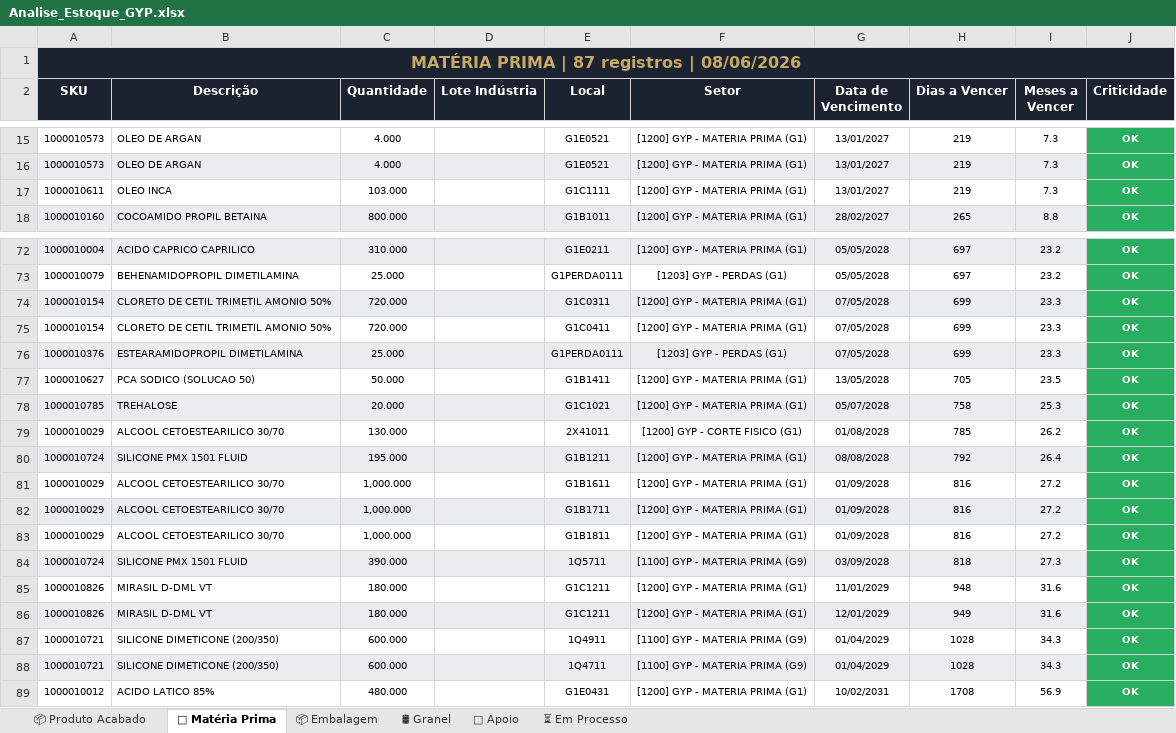
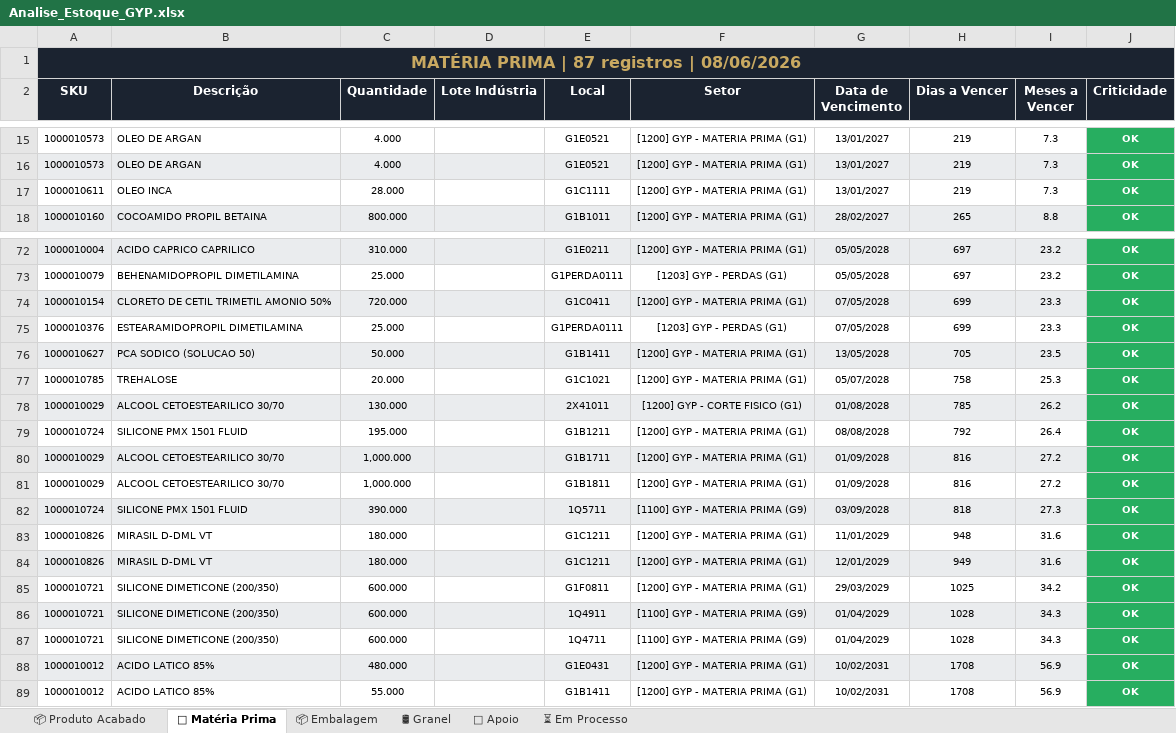
Before and after one commit to odair797/dashboard-estoque-gyp, an Excel workbook: output/Analise_Estoque_GYP.xlsx, sheet 🧪 Matéria Prima, drawn as a sheet; only a part is shown, gaps mark what is left out; values as stored, in another font and other column widths than the file's, no borders; removed rows and columns are numbered as before the commit, all else as after; the diff names each change by its address in the sheet, - before the commit and + after, or states it on an @@ line.

```diff
--- a/output/Analise_Estoque_GYP.xlsx (sheet 🧪 Matéria Prima)
+++ b/output/Analise_Estoque_GYP.xlsx (sheet 🧪 Matéria Prima)
-C17 (Quantidade): 103.000
+C17 (Quantidade): 28.000
-row 74: 1000010154 | CLORETO DE CETIL TRIMETIL AMONIO 50% | 720.000 |  | G1C0311 | [1200] GYP - MATERIA PRIMA (G1) | 07/05/2028 | 699 | 23.3 | OK
-A74:I74 fill: none
+A74:I74 fill: #EAECEE
-A75:I75 fill: #EAECEE
+A75:I75 fill: none
-A76:I76 fill: none
+A76:I76 fill: #EAECEE
-A77:I77 fill: #EAECEE
+A77:I77 fill: none
-A78:I78 fill: none
+A78:I78 fill: #EAECEE
-A79:I79 fill: #EAECEE
+A79:I79 fill: none
-row 81: 1000010029 | ALCOOL CETOESTEARILICO 30/70 | 1,000.000 |  | G1B1611 | [1200] GYP - MATERIA PRIMA (G1) | 01/09/2028 | 816 | 27.2 | OK
+row 85: 1000010721 | SILICONE DIMETICONE (200/350) | 600.000 |  | G1F0811 | [1200] GYP - MATERIA PRIMA (G1) | 29/03/2029 | 1025 | 34.2 | OK
-A86:I86 fill: none
+A86:I86 fill: #EAECEE
-A87:I87 fill: #EAECEE
+A87:I87 fill: none
-A88:I88 fill: none
+A88:I88 fill: #EAECEE
+row 89: 1000010012 | ACIDO LATICO 85% | 55.000 |  | G1B1411 | [1200] GYP - MATERIA PRIMA (G1) | 10/02/2031 | 1708 | 56.9 | OK
```
Also changed, not shown: sheet ⏳ Em Processo, sheet 📦 Embalagem, sheet 📦 Produto Acabado, 1 other file.
